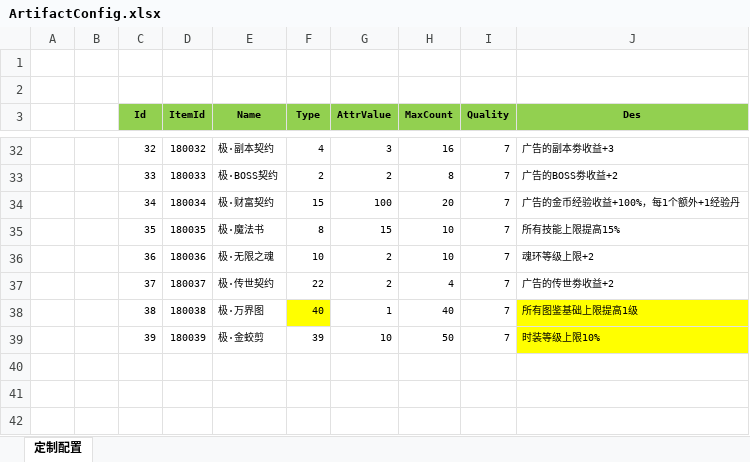
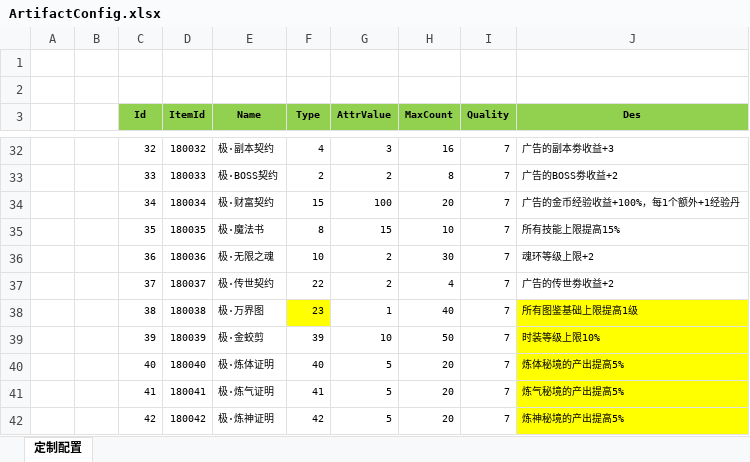
Before and after one commit to wokanjianyang/WrittenLegend, an Excel workbook: Excel/ArtifactConfig.xlsx, sheet 定制配置, drawn as a sheet; only a part is shown, gaps mark what is left out; values as stored, in another font and other column widths than the file's, no borders; the diff names each change by its address in the sheet, - before the commit and + after, or states it on an @@ line.

```diff
--- a/Excel/ArtifactConfig.xlsx (sheet 定制配置)
+++ b/Excel/ArtifactConfig.xlsx (sheet 定制配置)
-H36 (MaxCount): 10
+H36 (MaxCount): 30
-F38 (Type): 40
+F38 (Type): 23
+row 40:  |  | 40 | 180040 | 极·炼体证明 | 40 | 5 | 20 | 7 | 炼体秘境的产出提高5%
+row 41:  |  | 41 | 180041 | 极·炼气证明 | 41 | 5 | 20 | 7 | 炼气秘境的产出提高5%
+row 42:  |  | 42 | 180042 | 极·炼神证明 | 42 | 5 | 20 | 7 | 炼神秘境的产出提高5%
```
Also changed, not shown: Excel/InfiniteDropConfig.xlsx, 10 other files.
